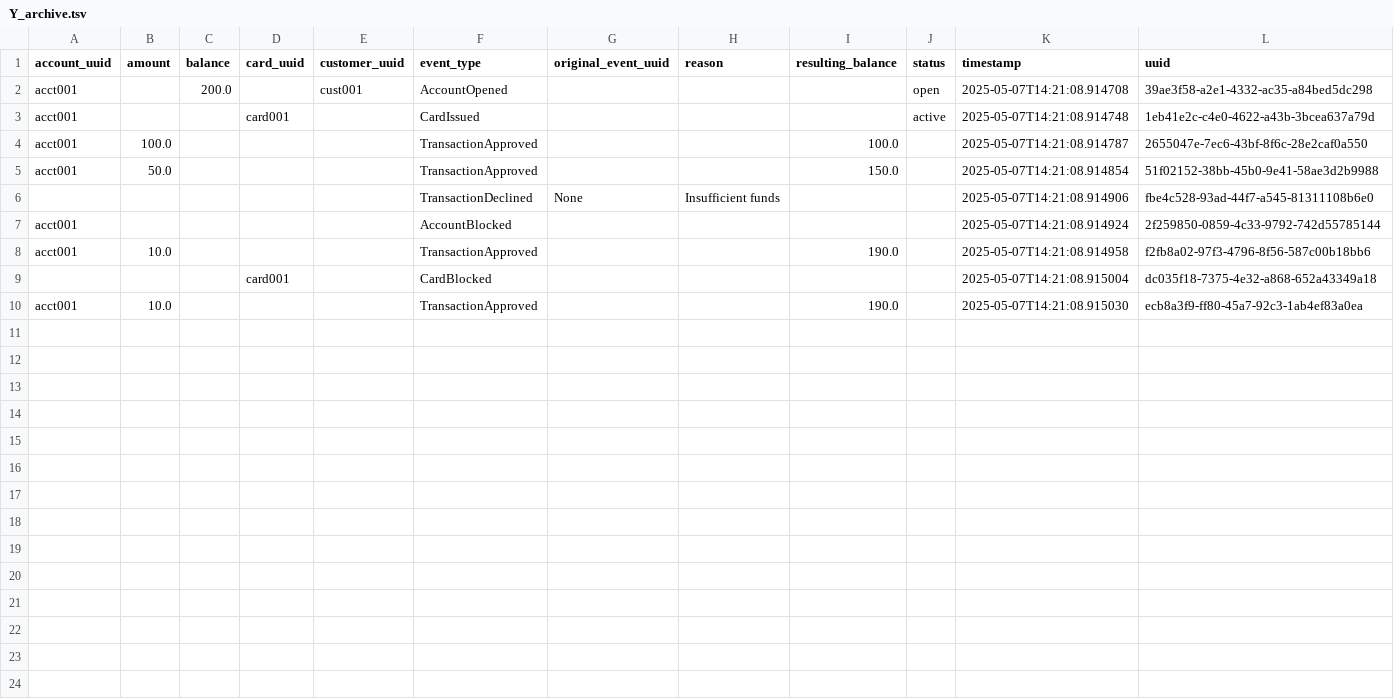
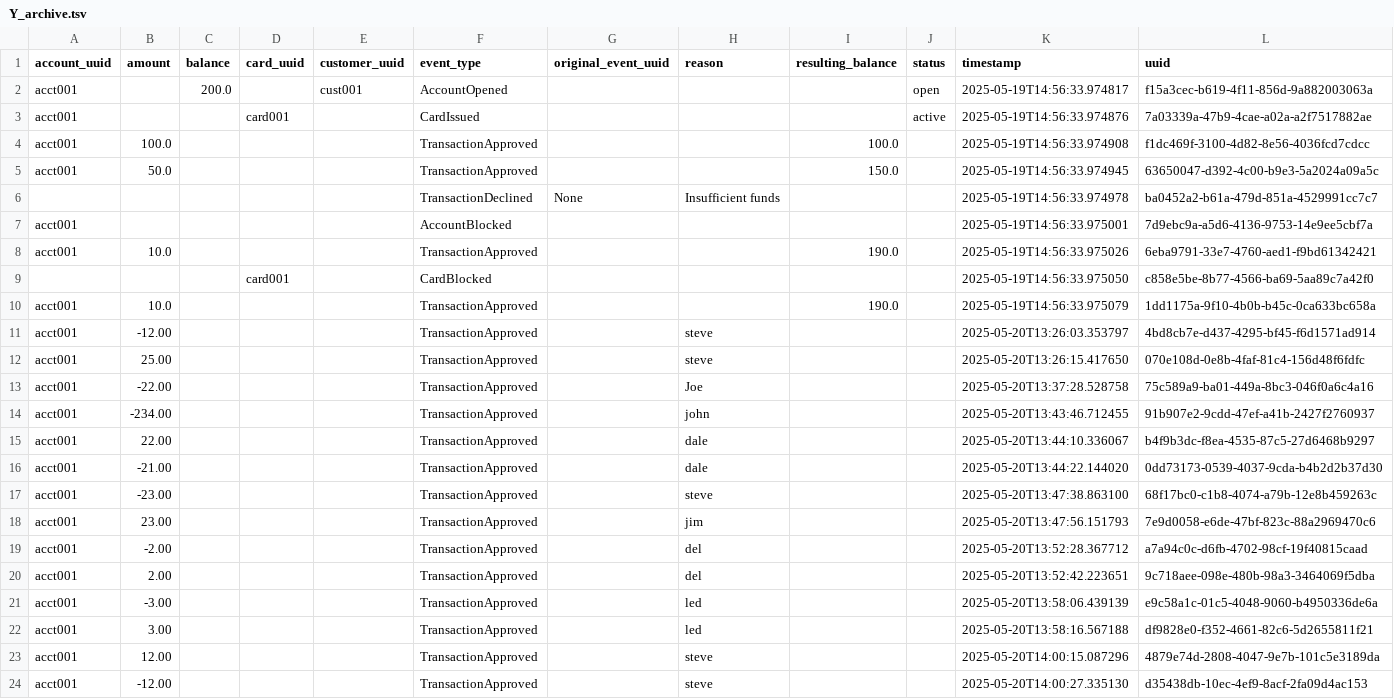
Before and after one commit to i-Technology/Eventz-Banking-Demo, a TSV file: Y_archive.tsv, drawn as a sheet; only a part is shown; the diff covers the shown part only.

Commit message:
🔄 Added ledger GUI with login/logout, personal transaction filtering, and reporting enhancements

```diff
--- a/Y_archive.tsv
+++ b/Y_archive.tsv
@@ -1,10 +1,24 @@
 account_uuid	amount	balance	card_uuid	customer_uuid	event_type	original_event_uuid	reason	resulting_balance	status	timestamp	uuid
-acct001		200.0		cust001	AccountOpened				open	2025-05-07T14:21:08.914708	39ae3f58-a2e1-4332-ac35-a84bed5dc298
-acct001			card001		CardIssued				active	2025-05-07T14:21:08.914748	1eb41e2c-c4e0-4622-a43b-3bcea637a79d
-acct001	100.0				TransactionApproved			100.0		2025-05-07T14:21:08.914787	2655047e-7ec6-43bf-8f6c-28e2caf0a550
-acct001	50.0				TransactionApproved			150.0		2025-05-07T14:21:08.914854	51f02152-38bb-45b0-9e41-58ae3d2b9988
-					TransactionDeclined	None	Insufficient funds			2025-05-07T14:21:08.914906	fbe4c528-93ad-44f7-a545-81311108b6e0
-acct001					AccountBlocked					2025-05-07T14:21:08.914924	2f259850-0859-4c33-9792-742d55785144
-acct001	10.0				TransactionApproved			190.0		2025-05-07T14:21:08.914958	f2fb8a02-97f3-4796-8f56-587c00b18bb6
-			card001		CardBlocked					2025-05-07T14:21:08.915004	dc035f18-7375-4e32-a868-652a43349a18
-acct001	10.0				TransactionApproved			190.0		2025-05-07T14:21:08.915030	ecb8a3f9-ff80-45a7-92c3-1ab4ef83a0ea
+acct001		200.0		cust001	AccountOpened				open	2025-05-19T14:56:33.974817	f15a3cec-b619-4f11-856d-9a882003063a
+acct001			card001		CardIssued				active	2025-05-19T14:56:33.974876	7a03339a-47b9-4cae-a02a-a2f7517882ae
+acct001	100.0				TransactionApproved			100.0		2025-05-19T14:56:33.974908	f1dc469f-3100-4d82-8e56-4036fcd7cdcc
+acct001	50.0				TransactionApproved			150.0		2025-05-19T14:56:33.974945	63650047-d392-4c00-b9e3-5a2024a09a5c
+					TransactionDeclined	None	Insufficient funds			2025-05-19T14:56:33.974978	ba0452a2-b61a-479d-851a-4529991cc7c7
+acct001					AccountBlocked					2025-05-19T14:56:33.975001	7d9ebc9a-a5d6-4136-9753-14e9ee5cbf7a
+acct001	10.0				TransactionApproved			190.0		2025-05-19T14:56:33.975026	6eba9791-33e7-4760-aed1-f9bd61342421
+			card001		CardBlocked					2025-05-19T14:56:33.975050	c858e5be-8b77-4566-ba69-5aa89c7a42f0
+acct001	10.0				TransactionApproved			190.0		2025-05-19T14:56:33.975079	1dd1175a-9f10-4b0b-b45c-0ca633bc658a
+acct001	-12.00				TransactionApproved		steve			2025-05-20T13:26:03.353797	4bd8cb7e-d437-4295-bf45-f6d1571ad914
+acct001	25.00				TransactionApproved		steve			2025-05-20T13:26:15.417650	070e108d-0e8b-4faf-81c4-156d48f6fdfc
+acct001	-22.00				TransactionApproved		Joe			2025-05-20T13:37:28.528758	75c589a9-ba01-449a-8bc3-046f0a6c4a16
+acct001	-234.00				TransactionApproved		john			2025-05-20T13:43:46.712455	91b907e2-9cdd-47ef-a41b-2427f2760937
+acct001	22.00				TransactionApproved		dale			2025-05-20T13:44:10.336067	b4f9b3dc-f8ea-4535-87c5-27d6468b9297
+acct001	-21.00				TransactionApproved		dale			2025-05-20T13:44:22.144020	0dd73173-0539-4037-9cda-b4b2d2b37d30
+acct001	-23.00				TransactionApproved		steve			2025-05-20T13:47:38.863100	68f17bc0-c1b8-4074-a79b-12e8b459263c
+acct001	23.00				TransactionApproved		jim			2025-05-20T13:47:56.151793	7e9d0058-e6de-47bf-823c-88a2969470c6
+acct001	-2.00				TransactionApproved		del			2025-05-20T13:52:28.367712	a7a94c0c-d6fb-4702-98cf-19f40815caad
+acct001	2.00				TransactionApproved		del			2025-05-20T13:52:42.223651	9c718aee-098e-480b-98a3-3464069f5dba
+acct001	-3.00				TransactionApproved		led			2025-05-20T13:58:06.439139	e9c58a1c-01c5-4048-9060-b4950336de6a
+acct001	3.00				TransactionApproved		led			2025-05-20T13:58:16.567188	df9828e0-f352-4661-82c6-5d2655811f21
+acct001	12.00				TransactionApproved		steve			2025-05-20T14:00:15.087296	4879e74d-2808-4047-9e7b-101c5e3189da
+acct001	-12.00				TransactionApproved		steve			2025-05-20T14:00:27.335130	d35438db-10ec-4ef9-8acf-2fa09d4ac153
```
Also changed, not shown: 8 added rows elsewhere in this file, 10 other files.
